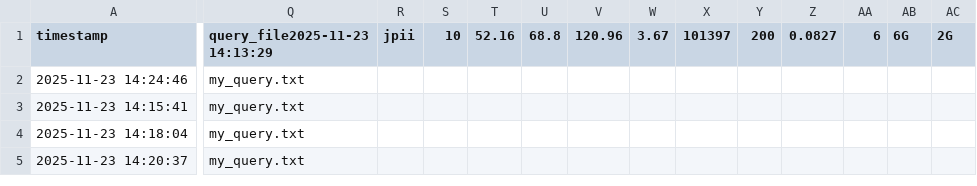
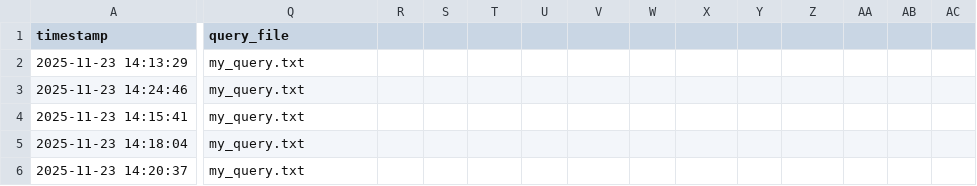
Before and after one commit to TranQuocViet26701/big-data-assignment, a CSV file: 2-spark-hbase/metrics/spark_hbase_jpii_metrics.csv, drawn as a sheet; only a part is shown, gaps mark what is left out; rows hold the shown columns only; the diff covers the shown part only; the diff names each change by its address in the sheet, - before the commit and + after, or states it on an @@ line.

```diff
--- a/2-spark-hbase/metrics/spark_hbase_jpii_metrics.csv
+++ b/2-spark-hbase/metrics/spark_hbase_jpii_metrics.csv
-Q1: query_file2025-11-23 14:13:29
+Q1: query_file
-R1: jpii
+R1: (empty)
-S1: 10
+S1: (empty)
-T1: 52.16
+T1: (empty)
-U1: 68.8
+U1: (empty)
-V1: 120.96
+V1: (empty)
-W1: 3.67
+W1: (empty)
-X1: 101397
+X1: (empty)
-Y1: 200
+Y1: (empty)
-Z1: 0.0827
+Z1: (empty)
-AA1: 6
+AA1: (empty)
-AB1: 6G
+AB1: (empty)
-AC1: 2G
+AC1: (empty)
+row 2: 2025-11-23 14:13:29 | my_query.txt
```
Also changed, not shown: 4 edited cells elsewhere in this file, 2-spark-hbase/metrics/spark_hbase_pairwise_metrics.csv, 2 other files.
